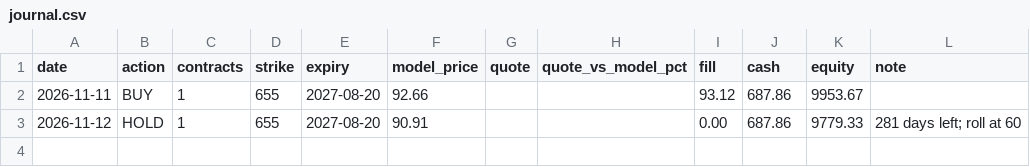
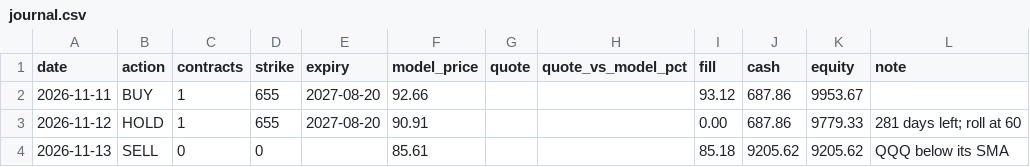
Before and after one commit to RoseYuan12138/claude-trading-skills, a CSV file: agentic-trader/reports/paper/agentic_10k/journal.csv, drawn as a sheet; the diff names each change by its address in the sheet, - before the commit and + after, or states it on an @@ line.

```diff
--- a/agentic-trader/reports/paper/agentic_10k/journal.csv
+++ b/agentic-trader/reports/paper/agentic_10k/journal.csv
+row 4: 2026-11-13 | SELL | 0 | 0 |  | 85.61 |  |  | 85.18 | 9205.62 | 9205.62 | QQQ below its SMA
```
Also changed, not shown: agentic-trader/reports/paper/lottery/journal.csv, 4 other files.
